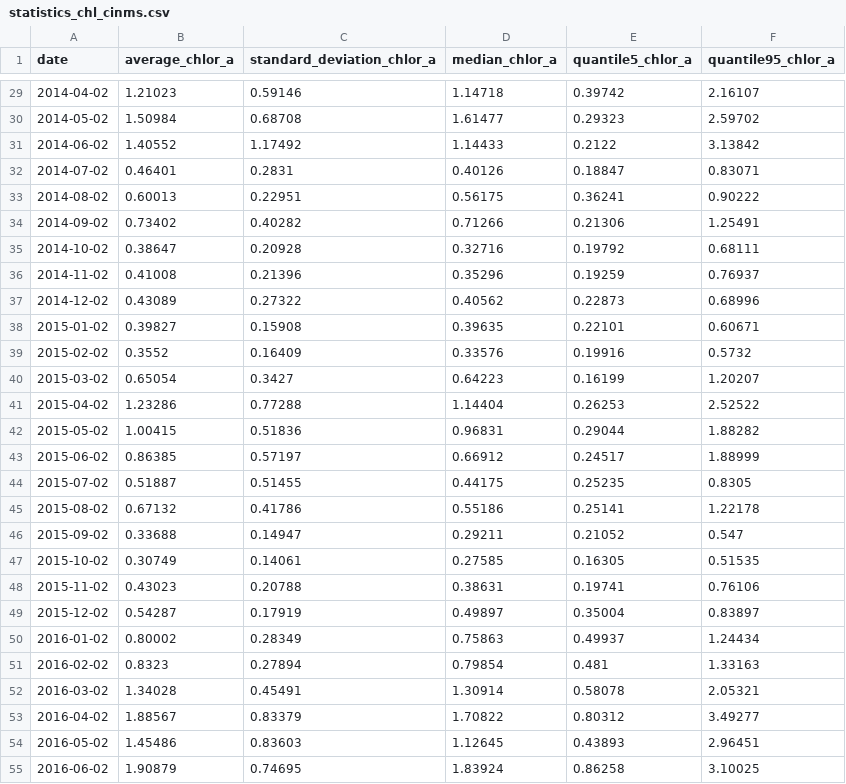
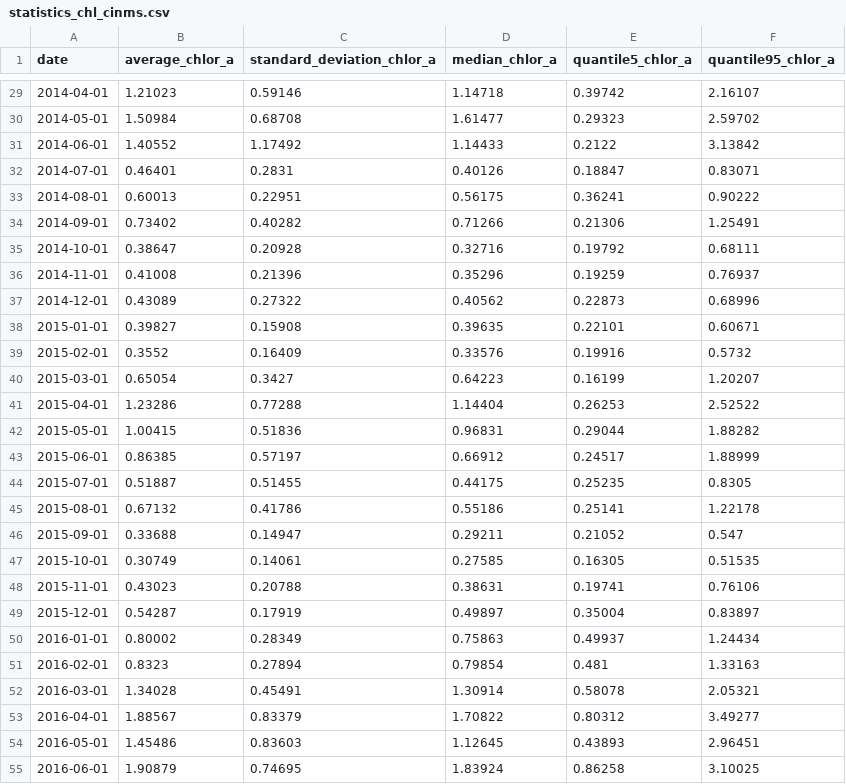
Before and after one commit to noaa-onms/cinms, a CSV file: data/oceano/statistics_chl_cinms.csv, drawn as a sheet; only a part is shown, gaps mark what is left out; the diff covers the shown part only.

```diff
--- a/data/oceano/statistics_chl_cinms.csv
+++ b/data/oceano/statistics_chl_cinms.csv
@@ -29,27 +29,27 @@ date,average_chlor_a,standard_deviation_chlor_a,median_chlor_a,quantile5_chlor_a
-2014-04-02,1.21023,0.59146,1.14718,0.39742,2.16107
-2014-05-02,1.50984,0.68708,1.61477,0.29323,2.59702
-2014-06-02,1.40552,1.17492,1.14433,0.2122,3.13842
-2014-07-02,0.46401,0.2831,0.40126,0.18847,0.83071
-2014-08-02,0.60013,0.22951,0.56175,0.36241,0.90222
-2014-09-02,0.73402,0.40282,0.71266,0.21306,1.25491
-2014-10-02,0.38647,0.20928,0.32716,0.19792,0.68111
-2014-11-02,0.41008,0.21396,0.35296,0.19259,0.76937
-2014-12-02,0.43089,0.27322,0.40562,0.22873,0.68996
-2015-01-02,0.39827,0.15908,0.39635,0.22101,0.60671
-2015-02-02,0.3552,0.16409,0.33576,0.19916,0.5732
-2015-03-02,0.65054,0.3427,0.64223,0.16199,1.20207
-2015-04-02,1.23286,0.77288,1.14404,0.26253,2.52522
-2015-05-02,1.00415,0.51836,0.96831,0.29044,1.88282
-2015-06-02,0.86385,0.57197,0.66912,0.24517,1.88999
-2015-07-02,0.51887,0.51455,0.44175,0.25235,0.8305
-2015-08-02,0.67132,0.41786,0.55186,0.25141,1.22178
-2015-09-02,0.33688,0.14947,0.29211,0.21052,0.547
-2015-10-02,0.30749,0.14061,0.27585,0.16305,0.51535
-2015-11-02,0.43023,0.20788,0.38631,0.19741,0.76106
-2015-12-02,0.54287,0.17919,0.49897,0.35004,0.83897
-2016-01-02,0.80002,0.28349,0.75863,0.49937,1.24434
-2016-02-02,0.8323,0.27894,0.79854,0.481,1.33163
-2016-03-02,1.34028,0.45491,1.30914,0.58078,2.05321
-2016-04-02,1.88567,0.83379,1.70822,0.80312,3.49277
-2016-05-02,1.45486,0.83603,1.12645,0.43893,2.96451
-2016-06-02,1.90879,0.74695,1.83924,0.86258,3.10025
+2014-04-01,1.21023,0.59146,1.14718,0.39742,2.16107
+2014-05-01,1.50984,0.68708,1.61477,0.29323,2.59702
+2014-06-01,1.40552,1.17492,1.14433,0.2122,3.13842
+2014-07-01,0.46401,0.2831,0.40126,0.18847,0.83071
+2014-08-01,0.60013,0.22951,0.56175,0.36241,0.90222
+2014-09-01,0.73402,0.40282,0.71266,0.21306,1.25491
+2014-10-01,0.38647,0.20928,0.32716,0.19792,0.68111
+2014-11-01,0.41008,0.21396,0.35296,0.19259,0.76937
+2014-12-01,0.43089,0.27322,0.40562,0.22873,0.68996
+2015-01-01,0.39827,0.15908,0.39635,0.22101,0.60671
+2015-02-01,0.3552,0.16409,0.33576,0.19916,0.5732
+2015-03-01,0.65054,0.3427,0.64223,0.16199,1.20207
+2015-04-01,1.23286,0.77288,1.14404,0.26253,2.52522
+2015-05-01,1.00415,0.51836,0.96831,0.29044,1.88282
+2015-06-01,0.86385,0.57197,0.66912,0.24517,1.88999
+2015-07-01,0.51887,0.51455,0.44175,0.25235,0.8305
+2015-08-01,0.67132,0.41786,0.55186,0.25141,1.22178
+2015-09-01,0.33688,0.14947,0.29211,0.21052,0.547
+2015-10-01,0.30749,0.14061,0.27585,0.16305,0.51535
+2015-11-01,0.43023,0.20788,0.38631,0.19741,0.76106
+2015-12-01,0.54287,0.17919,0.49897,0.35004,0.83897
+2016-01-01,0.80002,0.28349,0.75863,0.49937,1.24434
+2016-02-01,0.8323,0.27894,0.79854,0.481,1.33163
+2016-03-01,1.34028,0.45491,1.30914,0.58078,2.05321
+2016-04-01,1.88567,0.83379,1.70822,0.80312,3.49277
+2016-05-01,1.45486,0.83603,1.12645,0.43893,2.96451
+2016-06-01,1.90879,0.74695,1.83924,0.86258,3.10025
```
Also changed, not shown: 82 edited cells elsewhere in this file, data/oceano/sst_anomaly_cinms.csv, data/oceano/statistics_sst_cinms.csv, 18 other files.
